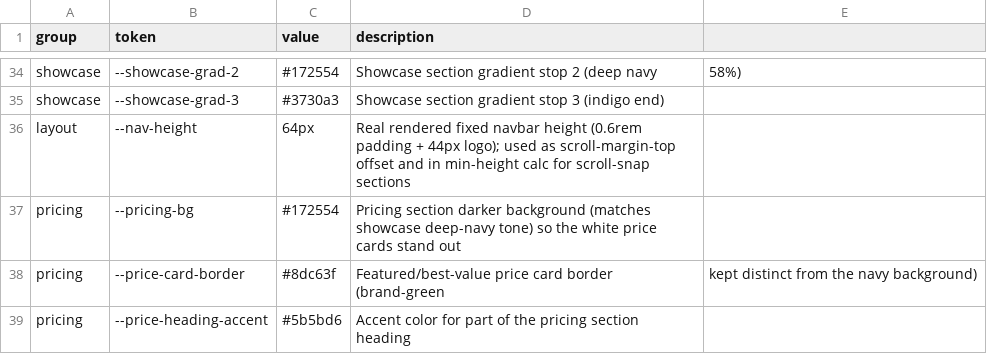
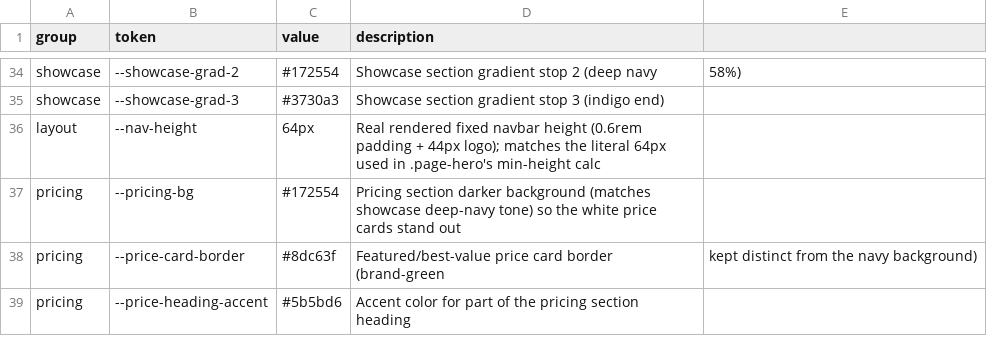
Before and after one commit to Boofers01/Youth-Planner-Work-Landing-Page-Repository, a CSV file: theme.csv, drawn as a sheet; only a part is shown, gaps mark what is left out.

```diff
--- a/theme.csv
+++ b/theme.csv
@@ -35,3 +35,3 @@ showcase,--showcase-grad-2,#172554,Showcase section gradient stop 2 (deep navy,
 showcase,--showcase-grad-3,#3730a3,Showcase section gradient stop 3 (indigo end)
-layout,--nav-height,64px,Real rendered fixed navbar height (0.6rem padding + 44px logo); used as scroll-margin-top offset and in min-height calc for scroll-snap sections
+layout,--nav-height,64px,Real rendered fixed navbar height (0.6rem padding + 44px logo); matches the literal 64px used in .page-hero's min-height calc
 pricing,--pricing-bg,#172554,Pricing section darker background (matches showcase deep-navy tone) so the white price cards stand out
```
Also changed, not shown: 22 other files.
